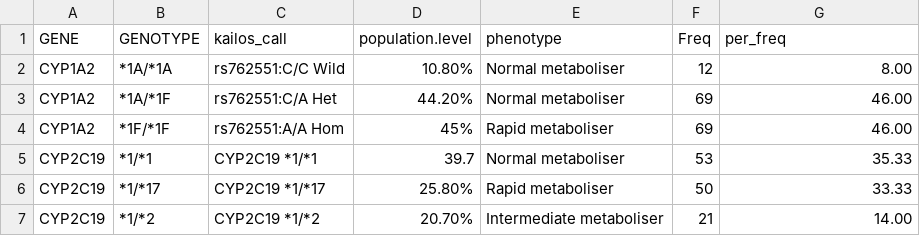
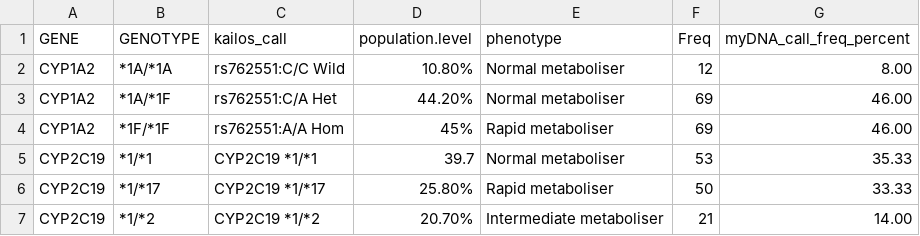
Before and after one commit to sambreaux/pgx, a CSV file: results/myDNA_freq.csv, drawn as a sheet; only a part is shown.

```diff
--- a/results/myDNA_freq.csv
+++ b/results/myDNA_freq.csv
@@ -1,2 +1,2 @@
-GENE,GENOTYPE,kailos_call,population.level,phenotype,Freq,per_freq
+GENE,GENOTYPE,kailos_call,population.level,phenotype,Freq,myDNA_call_freq_percent
 CYP1A2,*1A/*1A,rs762551:C/C Wild,10.80%,Normal metaboliser, 12, 8.00
```
Also changed, not shown: results/my_vs_kailos_freq_pop.csv, 6 other files.
